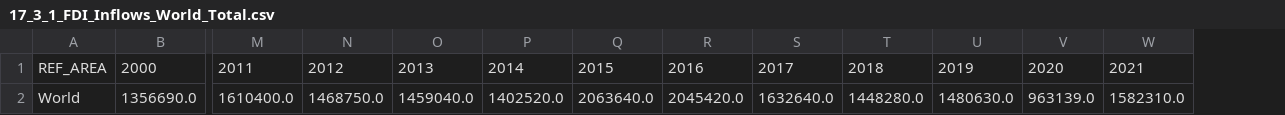
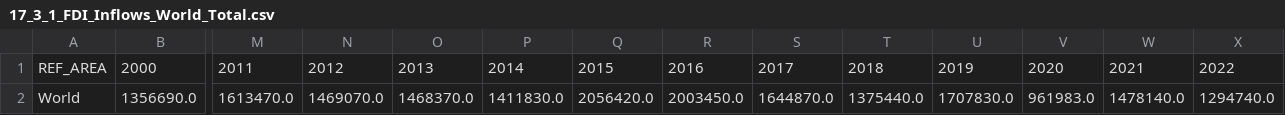
Before and after one commit to Qery-Data/SDG-Datatracker, a CSV file: data/17_3_1_FDI_Inflows_World_Total.csv, drawn as a sheet; only a part is shown, gaps mark what is left out; removed rows and columns are numbered as before the commit, all else as after; rows hold the shown columns only; the diff names each change by its address in the sheet, - before the commit and + after, or states it on an @@ line.

Commit message:
Latest data: 2023-12-18-05-30-42

```diff
--- a/data/17_3_1_FDI_Inflows_World_Total.csv
+++ b/data/17_3_1_FDI_Inflows_World_Total.csv
+column X, row 1: 2022
-row 2: World | 1356690.0 | 1610400.0 | 1468750.0 | 1459040.0 | 1402520.0 | 2063640.0 | 2045420.0 | 1632640.0 | 1448280.0 | 1480630.0 | 963139.0 | 1582310.0
+row 2: World | 1356690.0 | 1613470.0 | 1469070.0 | 1468370.0 | 1411830.0 | 2056420.0 | 2003450.0 | 1644870.0 | 1375440.0 | 1707830.0 | 961983.0 | 1478140.0 | 1294740.0
```
